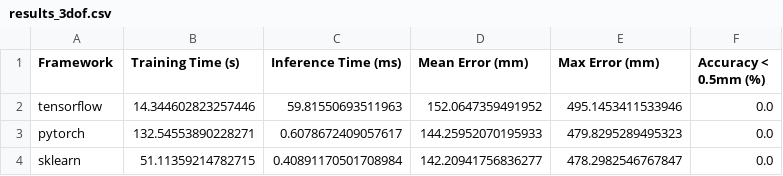
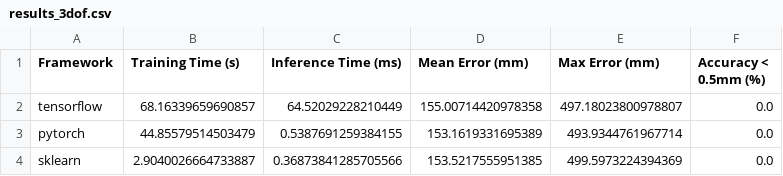
Before and after one commit to gustavoledandeck/InverseKinematicProblemProject, a CSV file: results/results_3dof.csv, drawn as a sheet.

```diff
--- a/results/results_3dof.csv
+++ b/results/results_3dof.csv
@@ -1,4 +1,4 @@
 Framework,Training Time (s),Inference Time (ms),Mean Error (mm),Max Error (mm),Accuracy < 0.5mm (%)
-tensorflow,14.344602823257446,59.81550693511963,152.0647359491952,495.1453411533946,0.0
-pytorch,132.54553890228271,0.6078672409057617,144.25952070195933,479.8295289495323,0.0
-sklearn,51.11359214782715,0.40891170501708984,142.20941756836277,478.2982546767847,0.0
+tensorflow,68.16339659690857,64.52029228210449,155.00714420978358,497.18023800978807,0.0
+pytorch,44.85579514503479,0.5387691259384155,153.1619331695389,493.9344761967714,0.0
+sklearn,2.9040026664733887,0.36873841285705566,153.5217555951385,499.5973224394369,0.0
```
Also changed, not shown: results/results_4dof.csv, 27 other files.
